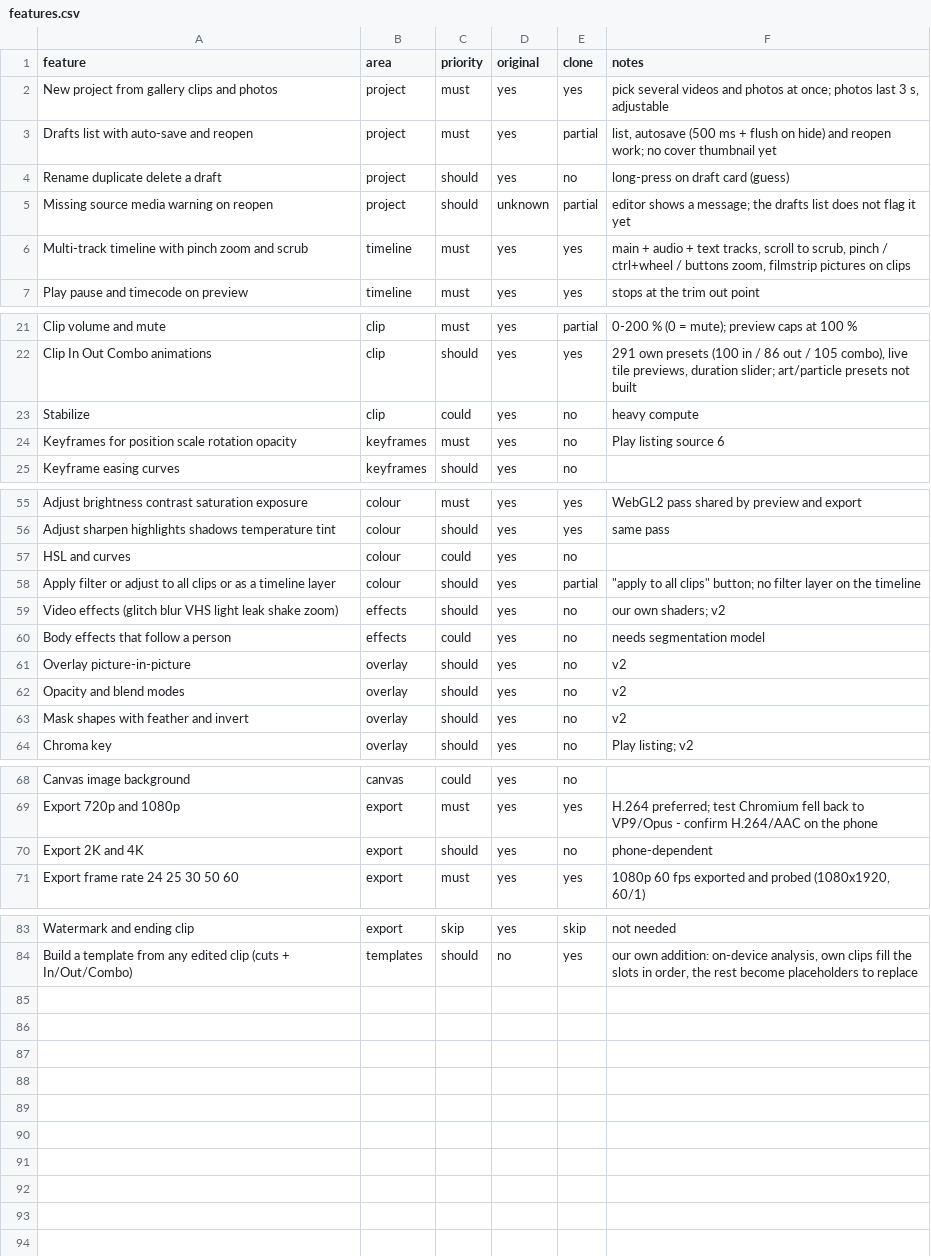
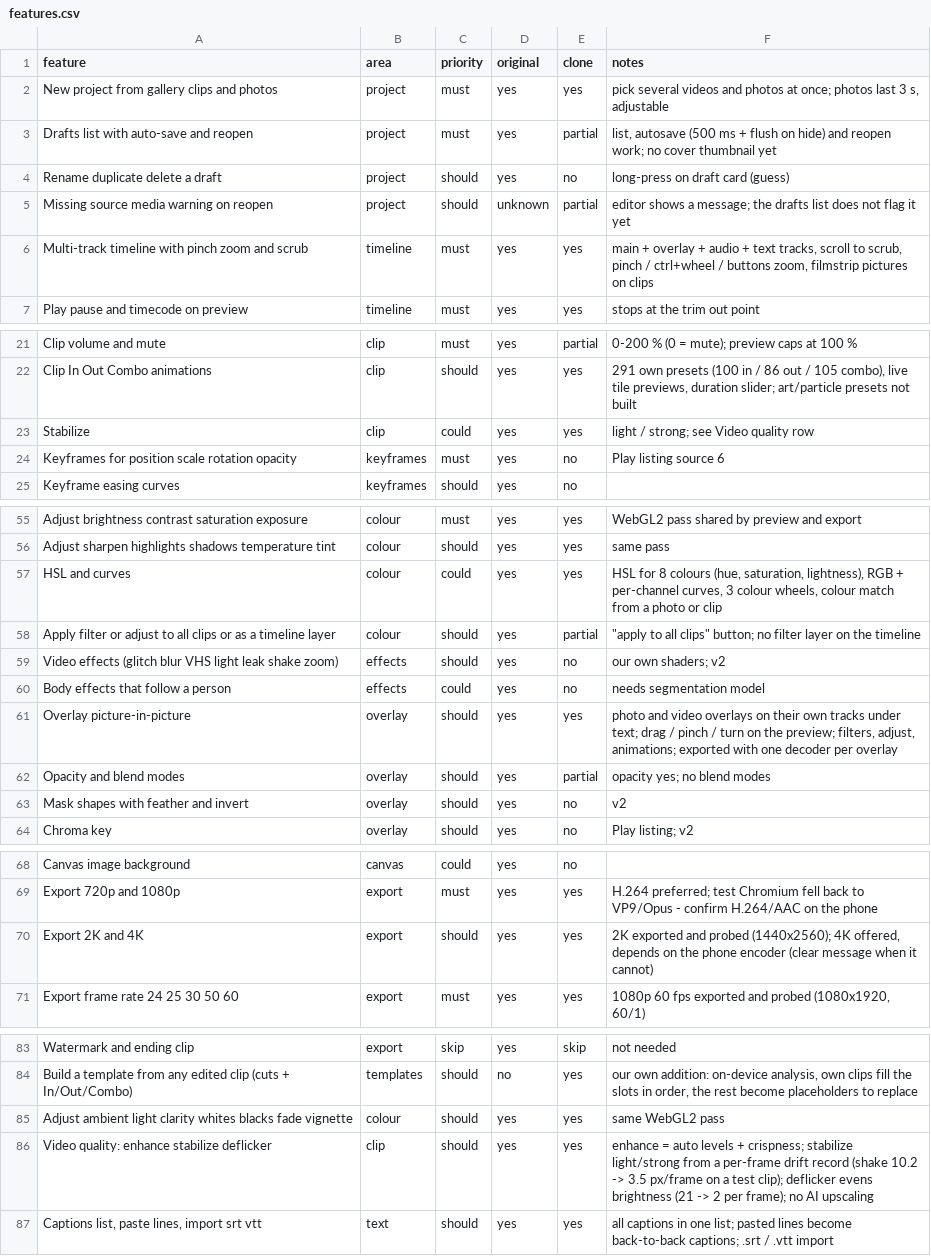
Before and after one commit to Austinonal/My-storage, a CSV file: replica/features.csv, drawn as a sheet; only a part is shown, gaps mark what is left out.

```diff
--- a/replica/features.csv
+++ b/replica/features.csv
@@ -5,3 +5,3 @@ Rename duplicate delete a draft,project,should,yes,no,long-press on draft card (
 Missing source media warning on reopen,project,should,unknown,partial,editor shows a message; the drafts list does not flag it yet
-Multi-track timeline with pinch zoom and scrub,timeline,must,yes,yes,"main + audio + text tracks, scroll to scrub, pinch / ctrl+wheel / buttons zoom, filmstrip pictures on clips"
+Multi-track timeline with pinch zoom and scrub,timeline,must,yes,yes,"main + overlay + audio + text tracks, scroll to scrub, pinch / ctrl+wheel / buttons zoom, filmstrip pictures on clips"
 Play pause and timecode on preview,timeline,must,yes,yes,stops at the trim out point
@@ -22,3 +22,3 @@ Clip volume and mute,clip,must,yes,partial,0-200 % (0 = mute); preview caps at 1
 Clip In Out Combo animations,clip,should,yes,yes,"291 own presets (100 in / 86 out / 105 combo), live tile previews, duration slider; art/particle presets not built"
-Stabilize,clip,could,yes,no,heavy compute
+Stabilize,clip,could,yes,yes,light / strong; see Video quality row
 Keyframes for position scale rotation opacity,keyframes,must,yes,no,Play listing source 6
@@ -56,3 +56,3 @@ Adjust brightness contrast saturation exposure,colour,must,yes,yes,WebGL2 pass s
 Adjust sharpen highlights shadows temperature tint,colour,should,yes,yes,same pass
-HSL and curves,colour,could,yes,no,
+HSL and curves,colour,could,yes,yes,"HSL for 8 colours (hue, saturation, lightness), RGB + per-channel curves, 3 colour wheels, colour match from a photo or clip"
 Apply filter or adjust to all clips or as a timeline layer,colour,should,yes,partial,"""apply to all clips"" button; no filter layer on the timeline"
@@ -60,4 +60,4 @@ Video effects (glitch blur VHS light leak shake zoom),effects,should,yes,no,our
 Body effects that follow a person,effects,could,yes,no,needs segmentation model
-Overlay picture-in-picture,overlay,should,yes,no,v2
-Opacity and blend modes,overlay,should,yes,no,v2
+Overlay picture-in-picture,overlay,should,yes,yes,"photo and video overlays on their own tracks under text; drag / pinch / turn on the preview; filters, adjust, animations; exported with one decoder per overlay"
+Opacity and blend modes,overlay,should,yes,partial,opacity yes; no blend modes
 Mask shapes with feather and invert,overlay,should,yes,no,v2
@@ -69,3 +69,3 @@ Canvas image background,canvas,could,yes,no,
 Export 720p and 1080p,export,must,yes,yes,H.264 preferred; test Chromium fell back to VP9/Opus - confirm H.264/AAC on the phone
-Export 2K and 4K,export,should,yes,no,phone-dependent
+Export 2K and 4K,export,should,yes,yes,"2K exported and probed (1440x2560); 4K offered, depends on the phone encoder (clear message when it cannot)"
 Export frame rate 24 25 30 50 60,export,must,yes,yes,"1080p 60 fps exported and probed (1080x1920, 60/1)"
@@ -84 +84,4 @@ Watermark and ending clip,export,skip,yes,skip,not needed
 Build a template from any edited clip (cuts + In/Out/Combo),templates,should,no,yes,"our own addition: on-device analysis, own clips fill the slots in order, the rest become placeholders to replace"
+Adjust ambient light clarity whites blacks fade vignette,colour,should,yes,yes,same WebGL2 pass
+Video quality: enhance stabilize deflicker,clip,should,yes,yes,enhance = auto levels + crispness; stabilize light/strong from a per-frame drift record (shake 10.2 -> 3.5 px/frame on a test clip); deflicker evens brightness (21 -> 2 per frame); no AI upscaling
+"Captions list, paste lines, import srt vtt",text,should,yes,yes,all captions in one list; pasted lines become back-to-back captions; .srt / .vtt import
```
Also changed, not shown: 1 other file.
